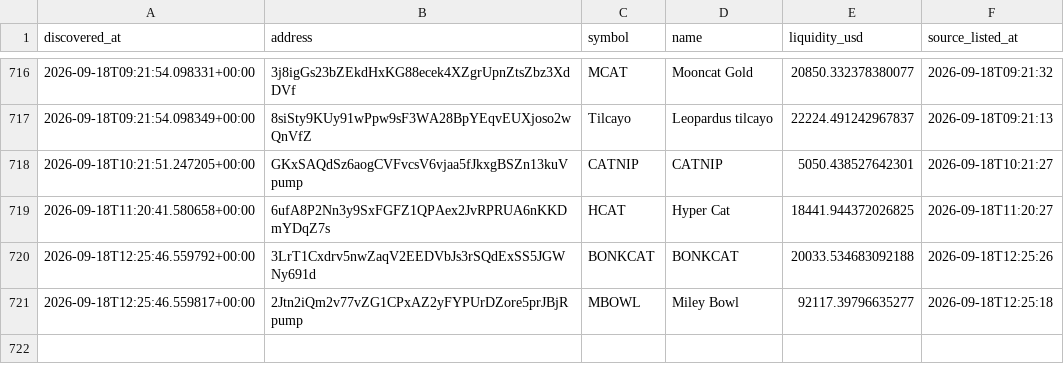
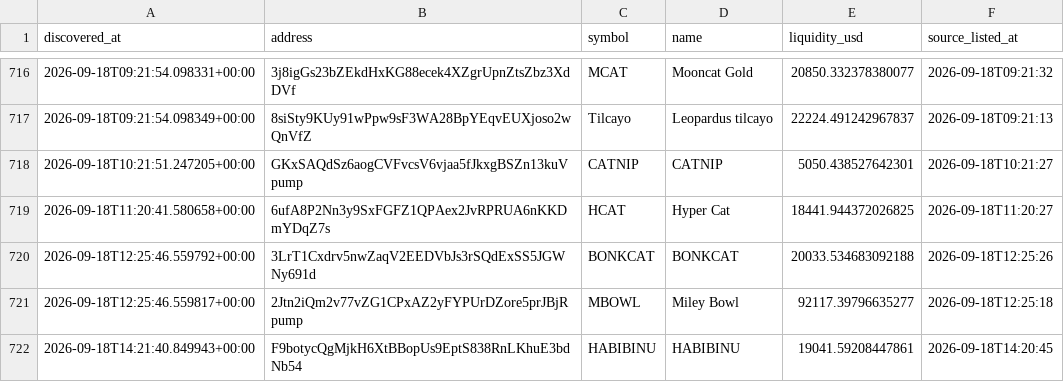
Before and after one commit to abdulrazakusman1029-ux/Nova, a CSV file: data/candidates.csv, drawn as a sheet; only a part is shown, gaps mark what is left out; the diff names each change by its address in the sheet, - before the commit and + after, or states it on an @@ line.

```diff
--- a/data/candidates.csv
+++ b/data/candidates.csv
+row 722: 2026-09-18T14:21:40.849943+00:00 | F9botycQgMjkH6XtBBopUs9EptS838RnLKhuE3bdNb54 | HABIBINU | HABIBINU | 19041.59208447861 | 2026-09-18T14:20:45
```
Also changed, not shown: 2 other files.
